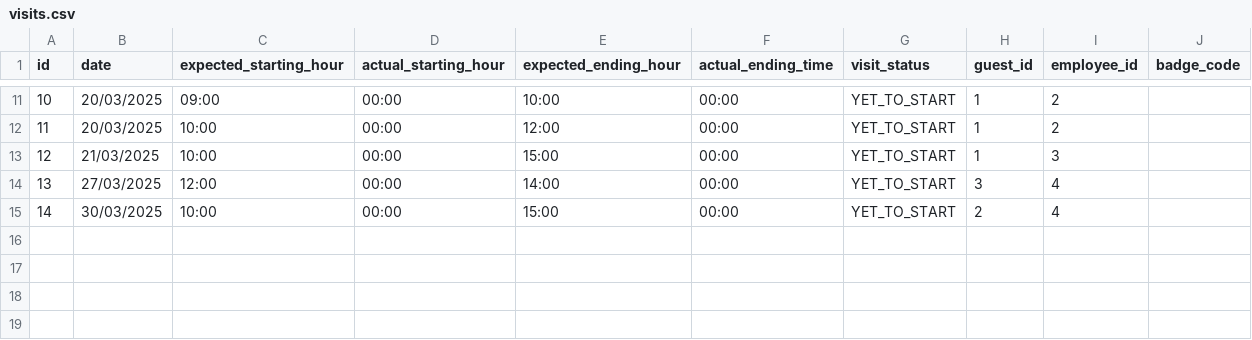
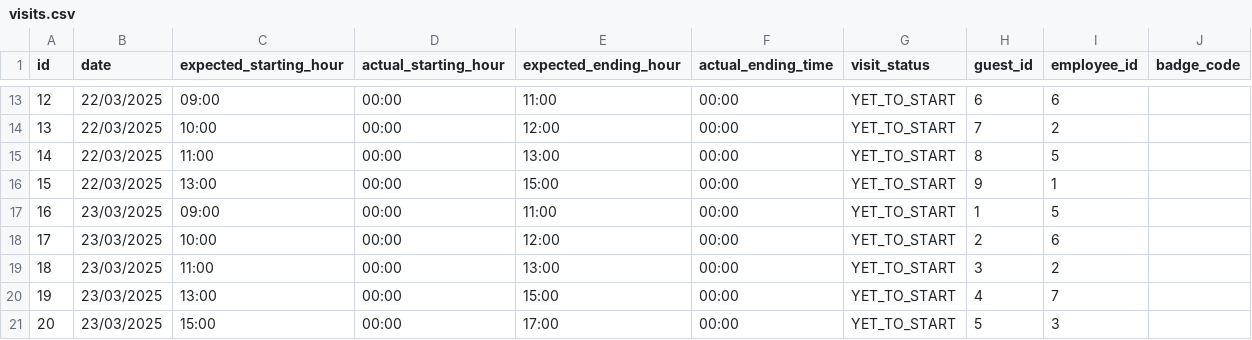
Before and after one commit to fabioporzio/Gruppo1-PW2, a CSV file: data/visits.csv, drawn as a sheet; only a part is shown, gaps mark what is left out; addresses are those after the commit; the diff covers the shown part only; the diff names each change by its address in the sheet, - before the commit and + after, or states it on an @@ line.

Commit message:
Fixed filter date problem and added datas in files

```diff
--- a/data/visits.csv
+++ b/data/visits.csv
@@ column A (id) renumbered between rows 3 and 20 @@
-B13:B14 (date): 20/03/2025
+B13:B14 (date): 22/03/2025
-E13 (expected_ending_hour): 10:00
+E13 (expected_ending_hour): 11:00
-H13 (guest_id): 1
+H13 (guest_id): 6
-I13 (employee_id): 2
+I13 (employee_id): 6
-H14 (guest_id): 1
+H14 (guest_id): 7
+row 15: 14 | 22/03/2025 | 11:00 | 00:00 | 13:00 | 00:00 | YET_TO_START | 8 | 5
+row 16: 15 | 22/03/2025 | 13:00 | 00:00 | 15:00 | 00:00 | YET_TO_START | 9 | 1
-B17 (date): 21/03/2025
+B17 (date): 23/03/2025
-C17 (expected_starting_hour): 10:00
+C17 (expected_starting_hour): 09:00
-E17 (expected_ending_hour): 15:00
+E17 (expected_ending_hour): 11:00
-I17 (employee_id): 3
+I17 (employee_id): 5
+row 18: 17 | 23/03/2025 | 10:00 | 00:00 | 12:00 | 00:00 | YET_TO_START | 2 | 6
-B19 (date): 27/03/2025
+B19 (date): 23/03/2025
-C19 (expected_starting_hour): 12:00
+C19 (expected_starting_hour): 11:00
-E19 (expected_ending_hour): 14:00
+E19 (expected_ending_hour): 13:00
-I19 (employee_id): 4
+I19 (employee_id): 2
-B20 (date): 30/03/2025
+B20 (date): 23/03/2025
-C20 (expected_starting_hour): 10:00
+C20 (expected_starting_hour): 13:00
-H20 (guest_id): 2
+H20 (guest_id): 4
-I20 (employee_id): 4
+I20 (employee_id): 7
+row 21: 20 | 23/03/2025 | 15:00 | 00:00 | 17:00 | 00:00 | YET_TO_START | 5 | 3
```
Also changed, not shown: 7 added rows, 5 removed rows and 18 edited cells elsewhere in this file, data/employees.csv, data/guests.csv, 1 other file.
